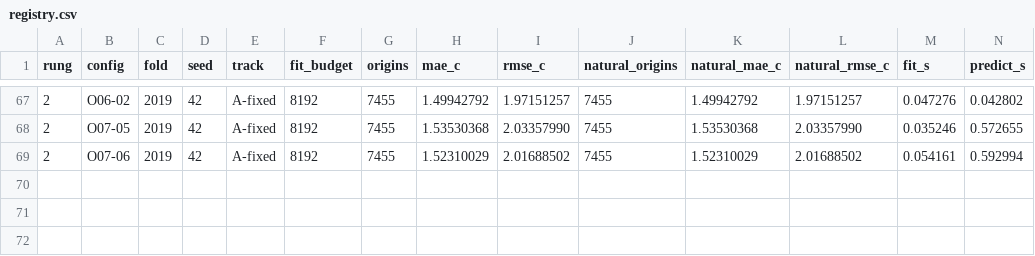
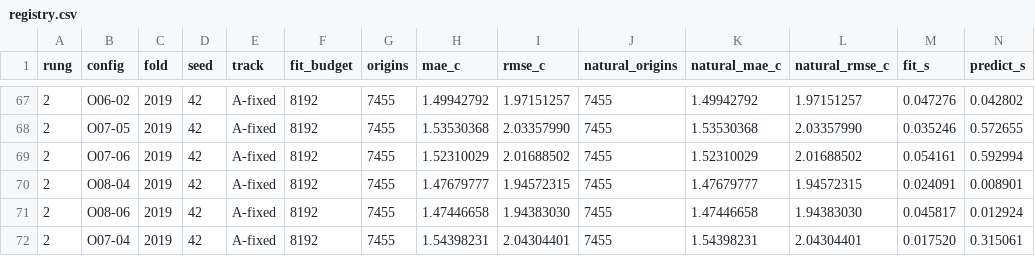
Before and after one commit to sguzman/aevral, a CSV file: results/C012/registry.csv, drawn as a sheet; only a part is shown, gaps mark what is left out; rows hold the shown columns only; the diff names each change by its address in the sheet, - before the commit and + after, or states it on an @@ line.

Commit message:
Register three further audited R2 outcomes

```diff
--- a/results/C012/registry.csv
+++ b/results/C012/registry.csv
+row 70: 2 | O08-04 | 2019 | 42 | A-fixed | 8192 | 7455 | 1.47679777 | 1.94572315 | 7455 | 1.47679777 | 1.94572315 | 0.024091 | 0.008901
+row 71: 2 | O08-06 | 2019 | 42 | A-fixed | 8192 | 7455 | 1.47446658 | 1.94383030 | 7455 | 1.47446658 | 1.94383030 | 0.045817 | 0.012924
+row 72: 2 | O07-04 | 2019 | 42 | A-fixed | 8192 | 7455 | 1.54398231 | 2.04304401 | 7455 | 1.54398231 | 2.04304401 | 0.017520 | 0.315061
```
